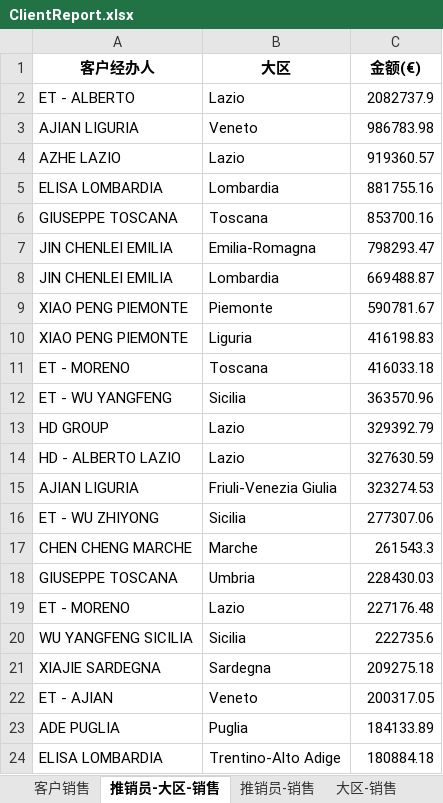
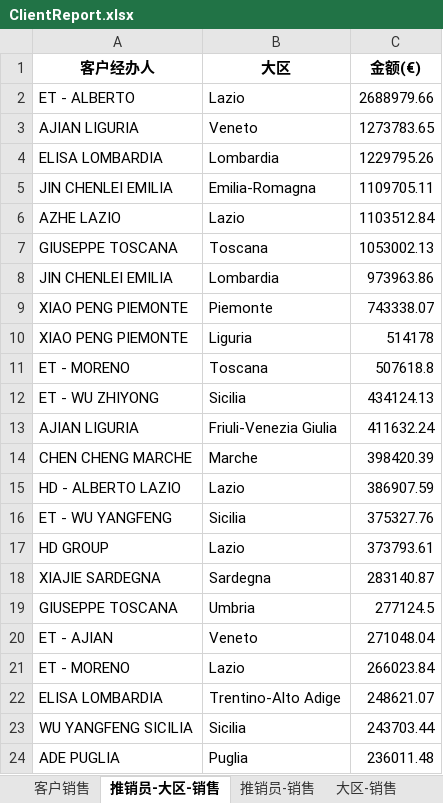
Before and after one commit to ClaytonStudent/demodjango, an Excel workbook: media/ClientReport.xlsx, sheet 推销员-大区-销售, drawn as a sheet; only a part is shown; values as stored, in another font and other column widths than the file's, no borders; removed rows and columns are numbered as before the commit, all else as after; the diff covers the shown part only; the diff names each change by its address in the sheet, - before the commit and + after, or states it on an @@ line.

```diff
--- a/media/ClientReport.xlsx (sheet 推销员-大区-销售)
+++ b/media/ClientReport.xlsx (sheet 推销员-大区-销售)
-C2 (金额(€)): 2082737.9
+C2 (金额(€)): 2688979.66
-C3 (金额(€)): 986783.98
+C3 (金额(€)): 1273783.65
-row 4: AZHE LAZIO | Lazio | 919360.57
-C4 (金额(€)): 881755.16
+C4 (金额(€)): 1229795.26
-row 6: GIUSEPPE TOSCANA | Toscana | 853700.16
-C5 (金额(€)): 798293.47
+C5 (金额(€)): 1109705.11
+row 6: AZHE LAZIO | Lazio | 1103512.84
+row 7: GIUSEPPE TOSCANA | Toscana | 1053002.13
-C8 (金额(€)): 669488.87
+C8 (金额(€)): 973963.86
-C9 (金额(€)): 590781.67
+C9 (金额(€)): 743338.07
-C10 (金额(€)): 416198.83
+C10 (金额(€)): 514178
-C11 (金额(€)): 416033.18
+C11 (金额(€)): 507618.8
-row 12: ET - WU YANGFENG | Sicilia | 363570.96
-row 13: HD GROUP | Lazio | 329392.79
-row 14: HD - ALBERTO LAZIO | Lazio | 327630.59
-row 15: AJIAN LIGURIA | Friuli-Venezia Giulia | 323274.53
-C12 (金额(€)): 277307.06
+C12 (金额(€)): 434124.13
+row 13: AJIAN LIGURIA | Friuli-Venezia Giulia | 411632.24
-C14 (金额(€)): 261543.3
+C14 (金额(€)): 398420.39
+row 15: HD - ALBERTO LAZIO | Lazio | 386907.59
+row 16: ET - WU YANGFENG | Sicilia | 375327.76
+row 17: HD GROUP | Lazio | 373793.61
+row 18: XIAJIE SARDEGNA | Sardegna | 283140.87
-C19 (金额(€)): 228430.03
+C19 (金额(€)): 277124.5
+row 20: ET - AJIAN | Veneto | 271048.04
-C21 (金额(€)): 227176.48
+C21 (金额(€)): 266023.84
+row 22: ELISA LOMBARDIA | Trentino-Alto Adige | 248621.07
-C23 (金额(€)): 222735.6
+C23 (金额(€)): 243703.44
-row 21: XIAJIE SARDEGNA | Sardegna | 209275.18
-row 22: ET - AJIAN | Veneto | 200317.05
-C24 (金额(€)): 184133.89
+C24 (金额(€)): 236011.48
-row 24: ELISA LOMBARDIA | Trentino-Alto Adige | 180884.18
```
Also changed, not shown: 108 added rows, 128 removed rows and 34 edited cells elsewhere in this sheet, sheet 客户销售, sheet 推销员-销售, sheet 大区-销售, 1 other file.
